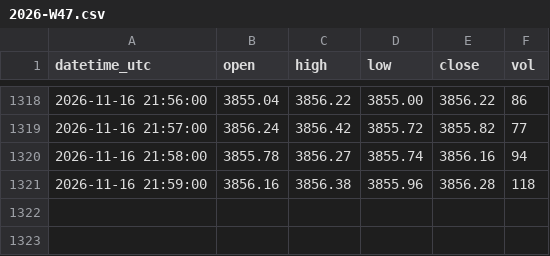
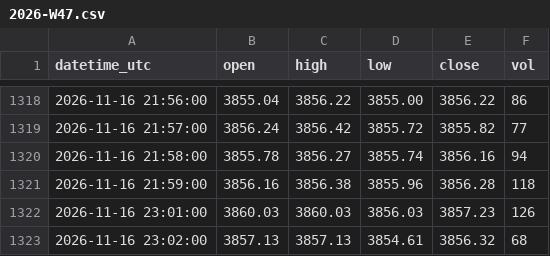
Before and after one commit to sxy999215/xauusd-market-data, a CSV file: data/1m/2026-W47.csv, drawn as a sheet; only a part is shown, gaps mark what is left out.

Commit message:
Hourly gold K-line update 1/1 (latest 2026-11-16 23:02:00 UTC)

```diff
--- a/data/1m/2026-W47.csv
+++ b/data/1m/2026-W47.csv
@@ -1321 +1321,3 @@ datetime_utc,open,high,low,close,vol
 2026-11-16 21:59:00,3856.16,3856.38,3855.96,3856.28,118
+2026-11-16 23:01:00,3860.03,3860.03,3856.03,3857.23,126
+2026-11-16 23:02:00,3857.13,3857.13,3854.61,3856.32,68
```
